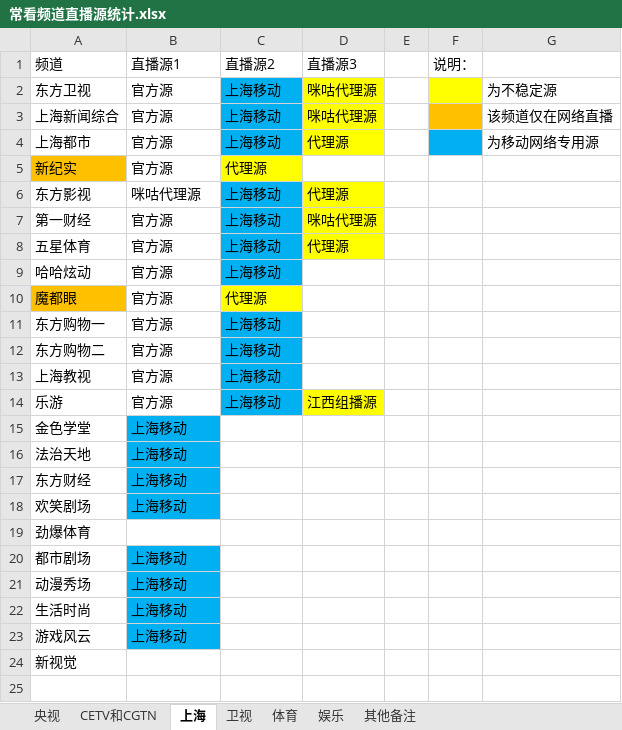
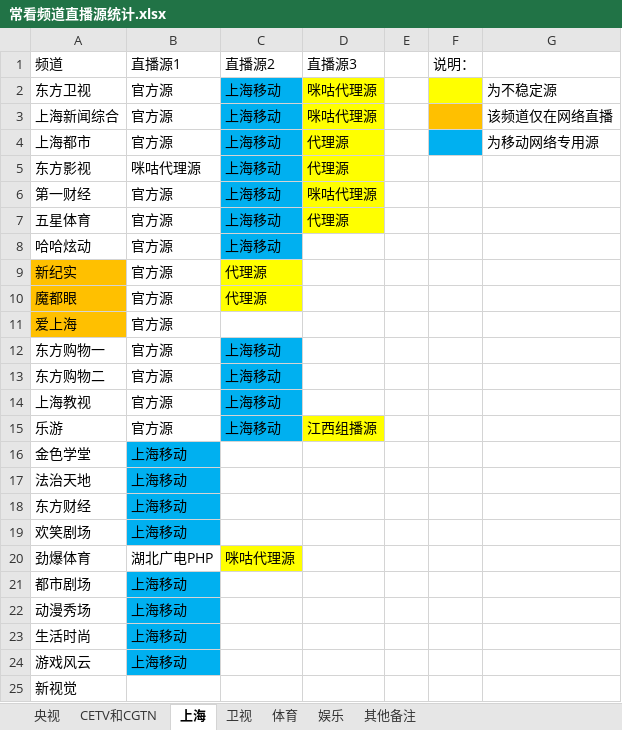
Before and after one commit to Alonso0729/Television, an Excel workbook: 直播源汇总文档/其他文档/常看频道直播源统计.xlsx, sheet 上海, drawn as a sheet; values as stored, in another font and other column widths than the file's, no borders; addresses are those after the commit; the diff names each change by its address in the sheet, - before the commit and + after, or states it on an @@ line.

```diff
--- a/直播源汇总文档/其他文档/常看频道直播源统计.xlsx (sheet 上海)
+++ b/直播源汇总文档/其他文档/常看频道直播源统计.xlsx (sheet 上海)
@@ row 5 moved to row 9: 新纪实 @@
+row 11: 爱上海 | 官方源
-B20: (empty)
+B20: 湖北广电PHP
-C20: (empty)
+C20: 咪咕代理源
-C20 fill: none
+C20 fill: #FFFF00
```
Also changed, not shown: sheet 央视, 直播源汇总文档/其他文档/脚本汇总统计.xlsx, 2 other files.
